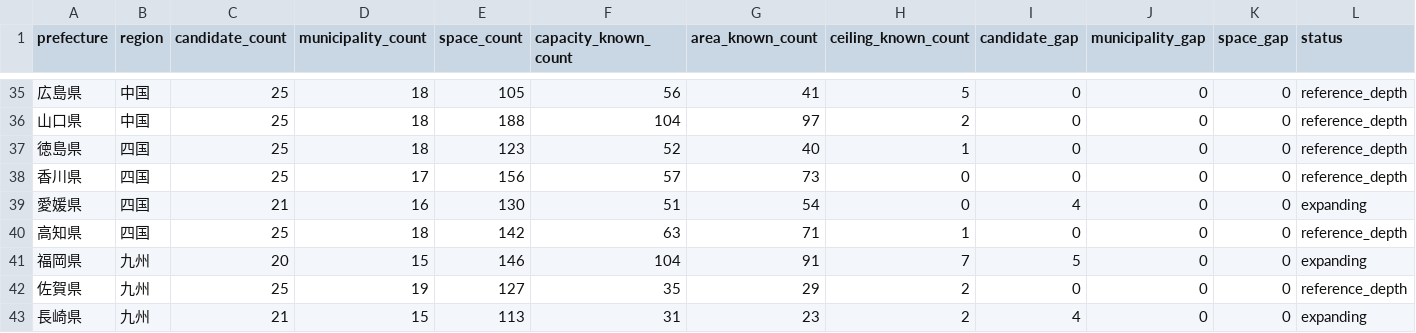
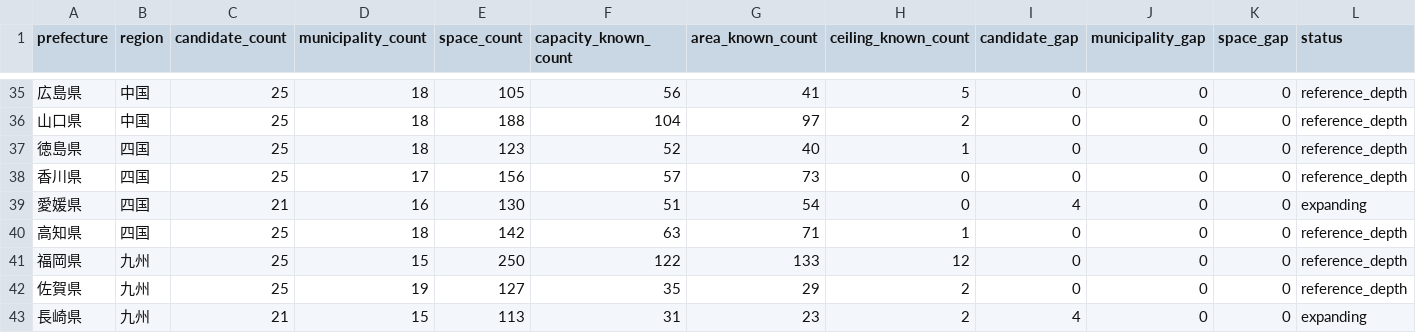
Before and after one commit to aratama-ship-it/venue-monosashi, a CSV file: data/prefecture-expansion-status.csv, drawn as a sheet; only a part is shown, gaps mark what is left out.

```diff
--- a/data/prefecture-expansion-status.csv
+++ b/data/prefecture-expansion-status.csv
@@ -40,3 +40,3 @@ prefecture,region,candidate_count,municipality_count,space_count,capacity_known_
 高知県,四国,25,18,142,63,71,1,0,0,0,reference_depth
-福岡県,九州,20,15,146,104,91,7,5,0,0,expanding
+福岡県,九州,25,15,250,122,133,12,0,0,0,reference_depth
 佐賀県,九州,25,19,127,35,29,2,0,0,0,reference_depth
```
Also changed, not shown: data/candidate-venues.csv, 2 other files.
